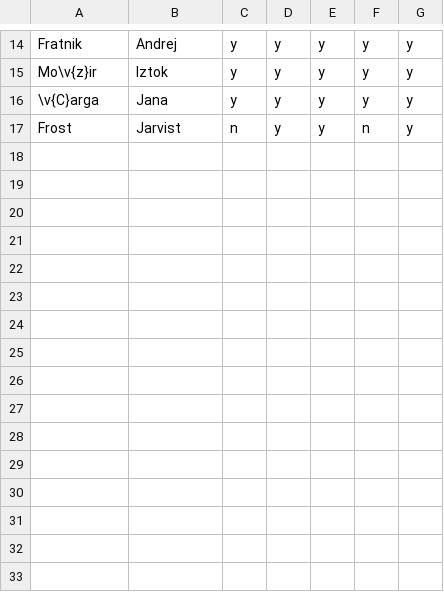
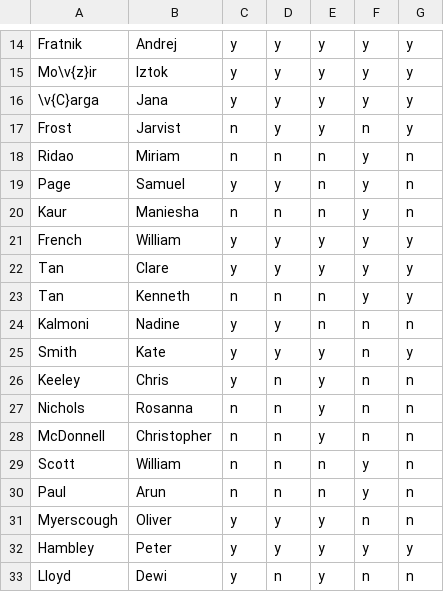
Before and after one commit to iccaving/hollowmountain3, a CSV file: hall_of_fame.csv, drawn as a sheet; only a part is shown, gaps mark what is left out; the diff names each change by its address in the sheet, - before the commit and + after, or states it on an @@ line.

```diff
--- a/hall_of_fame.csv
+++ b/hall_of_fame.csv
+row 18: Ridao | Miriam | n | n | n | y | n
+row 19: Page | Samuel | y | y | n | y | n
+row 20: Kaur | Maniesha | n | n | n | y | n
+row 21: French | William | y | y | y | y | y
+row 22: Tan | Clare | y | y | y | y | y
+row 23: Tan | Kenneth | n | n | n | y | y
+row 24: Kalmoni | Nadine | y | y | n | n | n
+row 25: Smith | Kate | y | y | y | n | y
+row 26: Keeley | Chris | y | n | y | n | n
+row 27: Nichols | Rosanna | n | n | y | n | n
+row 28: McDonnell | Christopher | n | n | y | n | n
+row 29: Scott | William | n | n | n | y | n
+row 30: Paul | Arun | n | n | n | y | n
+row 31: Myerscough | Oliver | y | y | y | n | n
+row 32: Hambley | Peter | y | y | y | y | y
+row 33: Lloyd | Dewi | y | n | y | n | n
```
Also changed, not shown: 1 other file.
